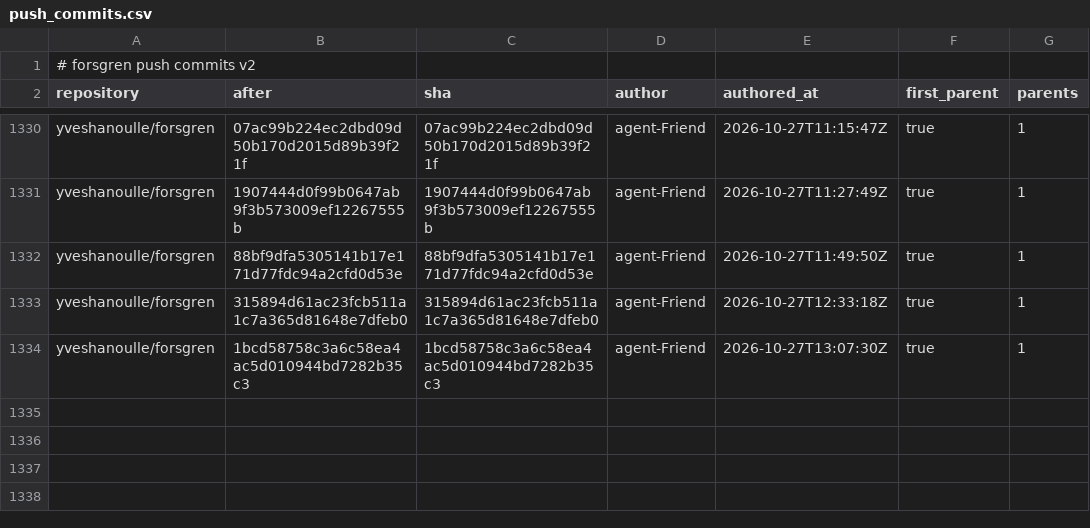
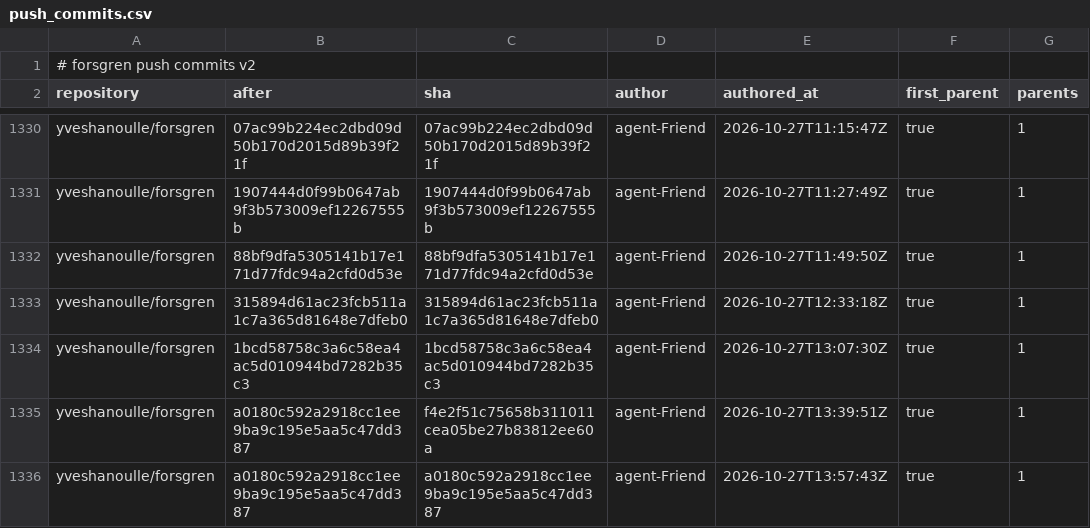
Before and after one commit to yveshanoulle/forsgren-metrics, a CSV file: data/push_commits.csv, drawn as a sheet; only a part is shown, gaps mark what is left out; the diff names each change by its address in the sheet, - before the commit and + after, or states it on an @@ line.

```diff
--- a/data/push_commits.csv
+++ b/data/push_commits.csv
+row 1335: yveshanoulle/forsgren | a0180c592a2918cc1ee9ba9c195e5aa5c47dd387 | f4e2f51c75658b311011cea05be27b83812ee60a | agent-Friend | 2026-10-27T13:39:51Z | true | 1
+row 1336: yveshanoulle/forsgren | a0180c592a2918cc1ee9ba9c195e5aa5c47dd387 | a0180c592a2918cc1ee9ba9c195e5aa5c47dd387 | agent-Friend | 2026-10-27T13:57:43Z | true | 1
```
Also changed, not shown: data/issues.csv, data/pushes.csv, 4 other files.
